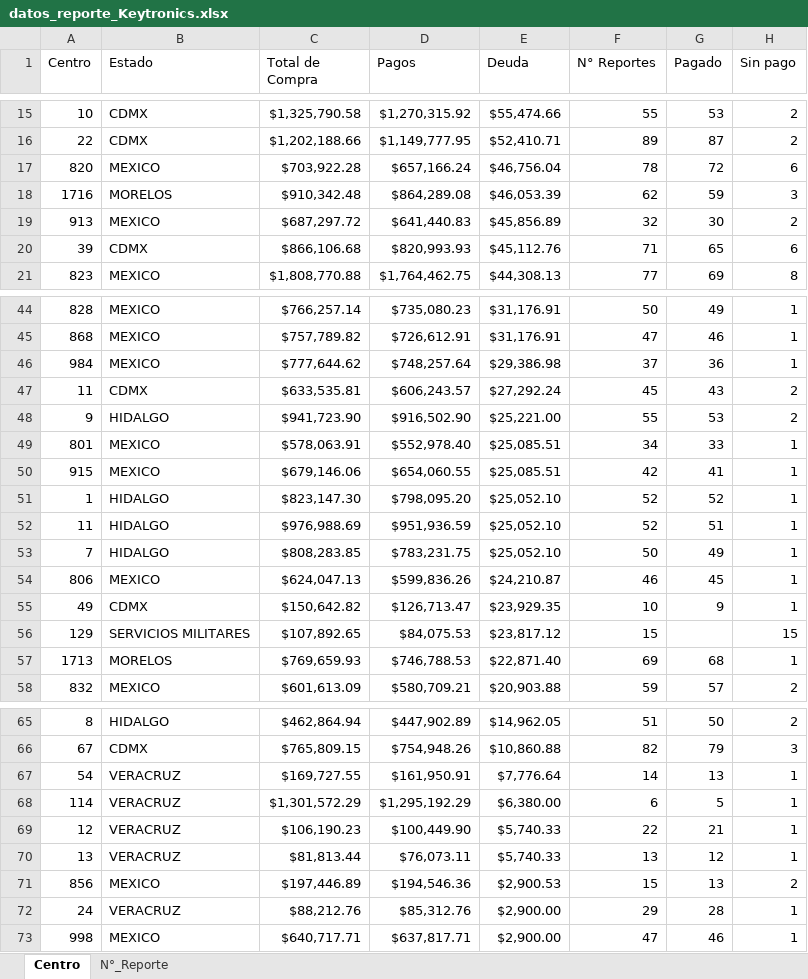
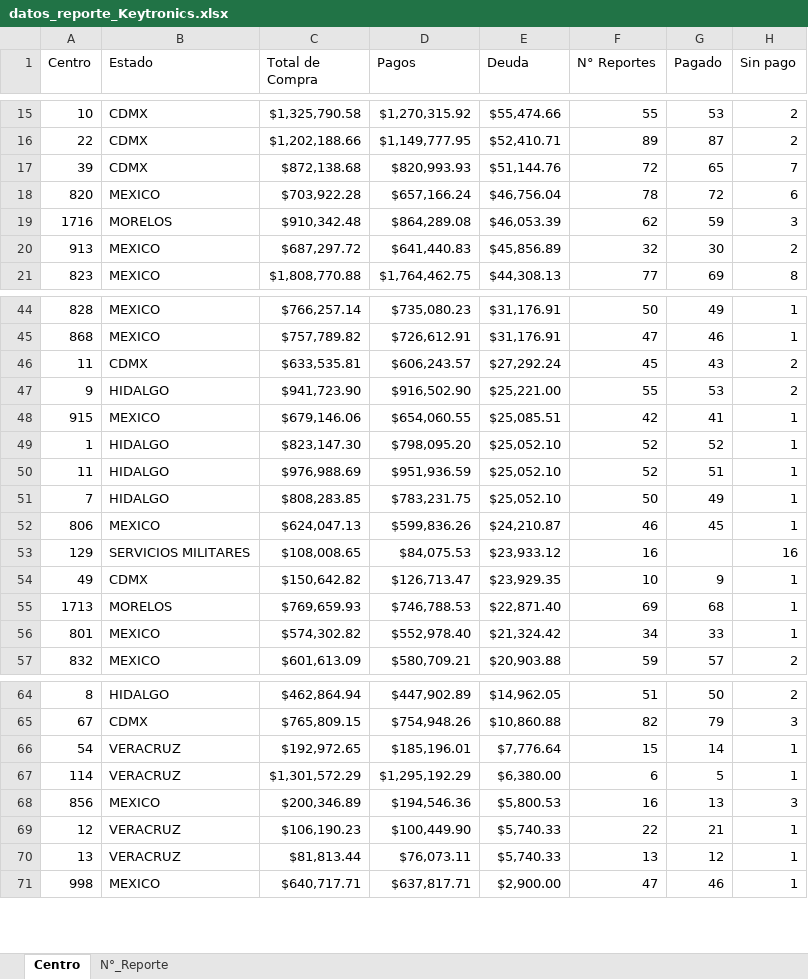
Before and after one commit to josels980410-jpg/keytronics-dashboard, an Excel workbook: datos_reporte_Keytronics.xlsx, sheet Centro, drawn as a sheet; only a part is shown, gaps mark what is left out; values as stored, in another font and other column widths than the file's, no borders; removed rows and columns are numbered as before the commit, all else as after; the diff covers the shown part only; the diff names each change by its address in the sheet, - before the commit and + after, or states it on an @@ line.

```diff
--- a/datos_reporte_Keytronics.xlsx (sheet Centro)
+++ b/datos_reporte_Keytronics.xlsx (sheet Centro)
+row 17: 39 | CDMX | $872,138.68 | $820,993.93 | $51,144.76 | 72 | 65 | 7
-row 20: 39 | CDMX | $866,106.68 | $820,993.93 | $45,112.76 | 71 | 65 | 6
-row 46: 984 | MEXICO | $777,644.62 | $748,257.64 | $29,386.98 | 37 | 36 | 1
-row 49: 801 | MEXICO | $578,063.91 | $552,978.40 | $25,085.51 | 34 | 33 | 1
+row 53: 129 | SERVICIOS MILITARES | $108,008.65 | $84,075.53 | $23,933.12 | 16 |  | 16
-row 56: 129 | SERVICIOS MILITARES | $107,892.65 | $84,075.53 | $23,817.12 | 15 |  | 15
+row 56: 801 | MEXICO | $574,302.82 | $552,978.40 | $21,324.42 | 34 | 33 | 1
-C66 (Total de Compra): $169,727.55
+C66 (Total de Compra): $192,972.65
-D66 (Pagos): $161,950.91
+D66 (Pagos): $185,196.01
-F66 (N° Reportes): 14
+F66 (N° Reportes): 15
-G66 (Pagado): 13
+G66 (Pagado): 14
+row 68: 856 | MEXICO | $200,346.89 | $194,546.36 | $5,800.53 | 16 | 13 | 3
-row 71: 856 | MEXICO | $197,446.89 | $194,546.36 | $2,900.53 | 15 | 13 | 2
-row 72: 24 | VERACRUZ | $88,212.76 | $85,312.76 | $2,900.00 | 29 | 28 | 1
```
Also changed, not shown: 2 added rows and 12 edited cells elsewhere in this sheet, sheet N°_Reporte, 3 other files.
